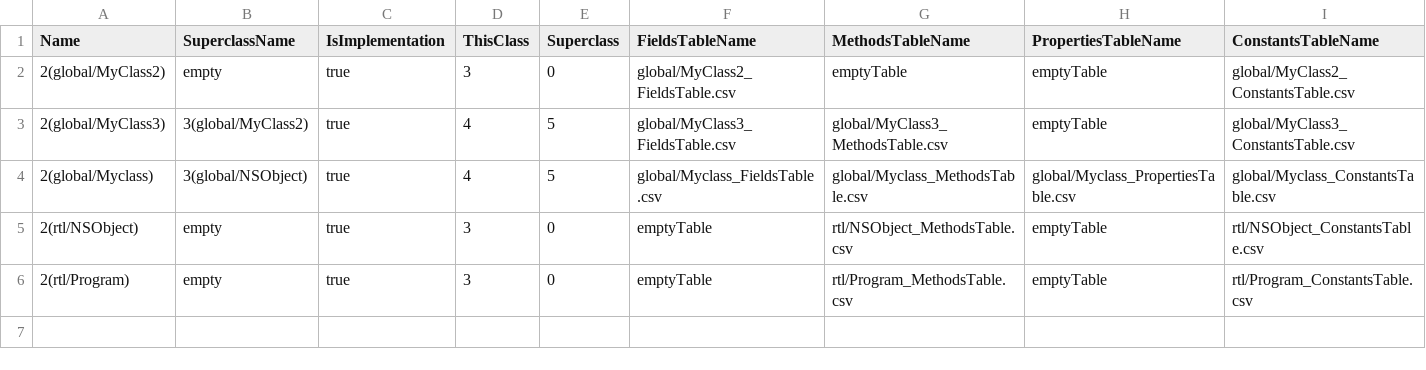
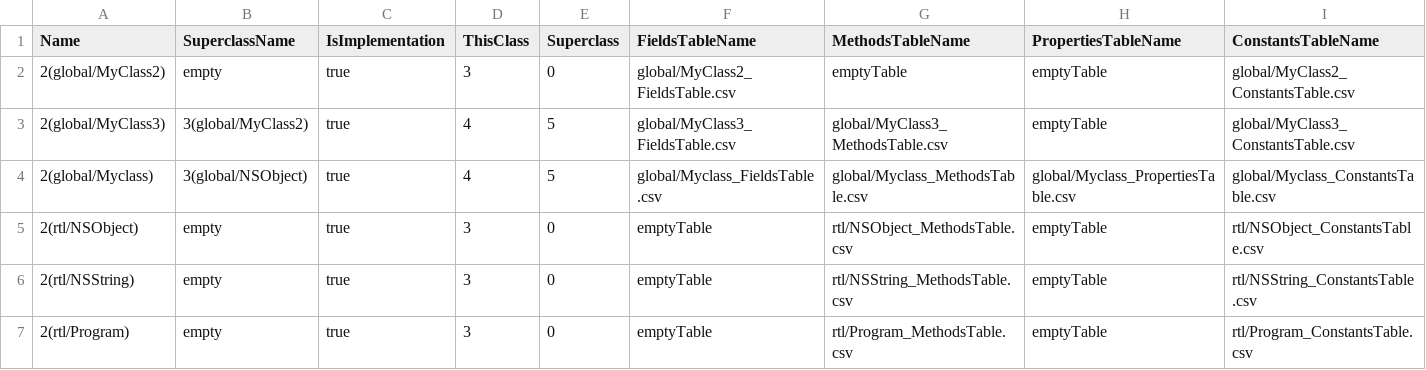
Before and after one commit to Flipty148/objective_c_compiler, a CSV file: project_for_lex.yy.c/out/ClassesTable.csv, drawn as a sheet; the diff names each change by its address in the sheet, - before the commit and + after, or states it on an @@ line.

Commit message:
Добавлено заполнение таблиц для класса rtl/NSString

```diff
--- a/project_for_lex.yy.c/out/ClassesTable.csv
+++ b/project_for_lex.yy.c/out/ClassesTable.csv
+row 6: 2(rtl/NSString) | empty | true | 3 | 0 | emptyTable | rtl/NSString_MethodsTable.csv | emptyTable | rtl/NSString_ConstantsTable.csv
```
Also changed, not shown: 6 other files.
